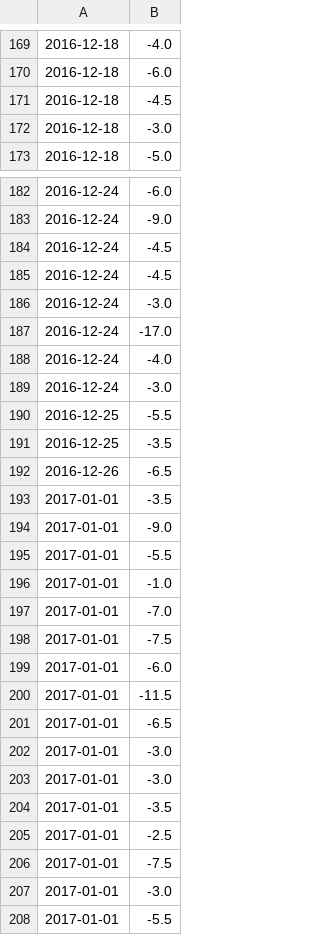
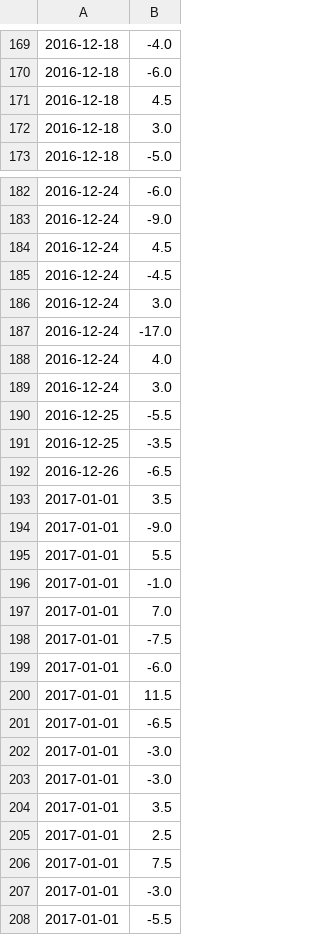
Before and after one commit to jeffpohlmeyer/Python-Machine-Learning-NFL-Game-Predictor, a CSV file: spreads.csv, drawn as a sheet; only a part is shown, gaps mark what is left out; the diff covers the shown part only.

```diff
--- a/spreads.csv
+++ b/spreads.csv
@@ -170,4 +170,4 @@
 2016-12-18,-6.0
-2016-12-18,-4.5
-2016-12-18,-3.0
+2016-12-18,4.5
+2016-12-18,3.0
 2016-12-18,-5.0
@@ -183,8 +183,8 @@
 2016-12-24,-9.0
+2016-12-24,4.5
 2016-12-24,-4.5
-2016-12-24,-4.5
-2016-12-24,-3.0
+2016-12-24,3.0
 2016-12-24,-17.0
-2016-12-24,-4.0
-2016-12-24,-3.0
+2016-12-24,4.0
+2016-12-24,3.0
 2016-12-25,-5.5
@@ -192,10 +192,10 @@
 2016-12-26,-6.5
-2017-01-01,-3.5
+2017-01-01,3.5
 2017-01-01,-9.0
-2017-01-01,-5.5
+2017-01-01,5.5
 2017-01-01,-1.0
-2017-01-01,-7.0
+2017-01-01,7.0
 2017-01-01,-7.5
 2017-01-01,-6.0
-2017-01-01,-11.5
+2017-01-01,11.5
 2017-01-01,-6.5
@@ -203,5 +203,5 @@
 2017-01-01,-3.0
-2017-01-01,-3.5
-2017-01-01,-2.5
-2017-01-01,-7.5
+2017-01-01,3.5
+2017-01-01,2.5
+2017-01-01,7.5
 2017-01-01,-3.0
```
Also changed, not shown: 58 edited cells elsewhere in this file, predicted_spreads.csv, 3 other files.
